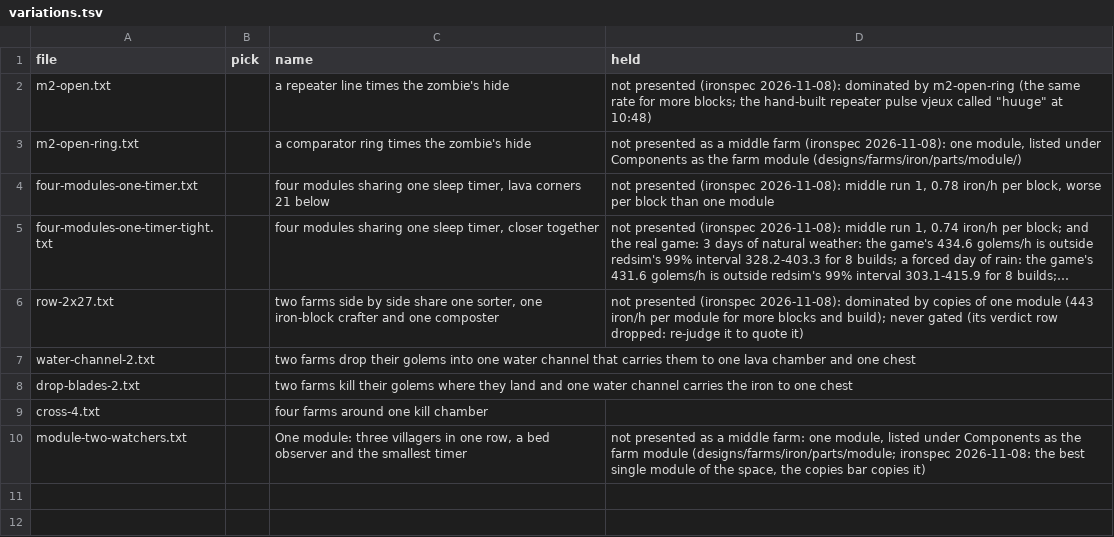
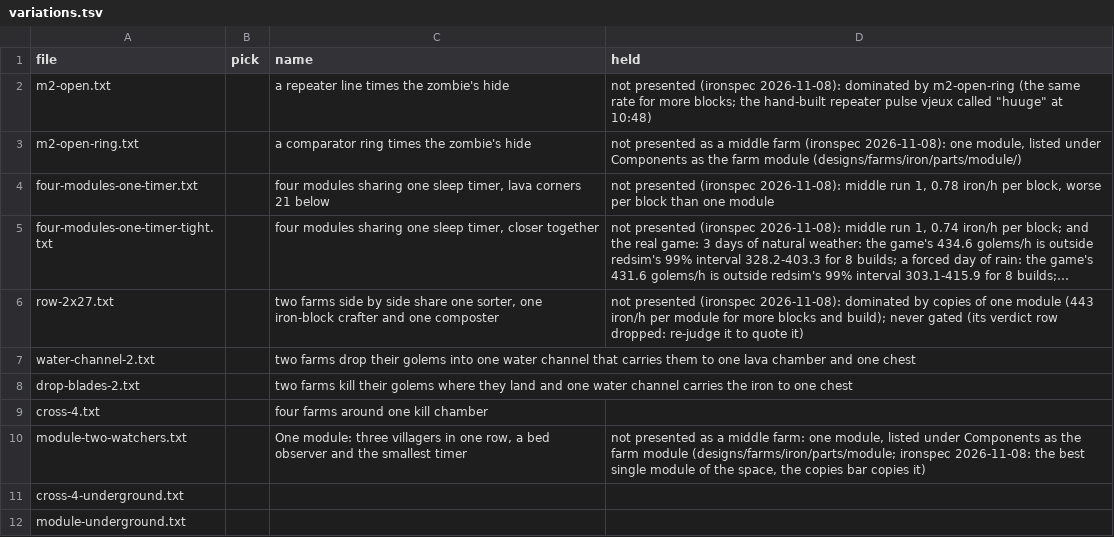
Before and after one commit to vjeux/redstonepedia, a TSV file: designs/farms/iron/middle/variations.tsv, drawn as a sheet; long unchanged cells end in …; the diff names each change by its address in the sheet, - before the commit and + after, or states it on an @@ line.

Commit message:
farms/iron/middle: the + and the module dug into rock (cross-4-underground, module-underground)
- `mctas mobfarm bury` on cross-4 and on the module (m2-open-ring), plains, `terrain: rock`:
  nothing on the surface, the channels and shafts dug through rock (its walls), the access stair
  priced by the site. cross-4-underground: 1,696 iron/h (89%), 106.7 build minutes; per module 26.6
  middle / 16.9 late (`mobfarm bill --terrain plains`). module-underground: 439 iron/h (92%), 28.5
  middle / 14.3 late. Up with `--no-gate` (their cards say the gate has not run).

Gate: mctas site variation --no-gate (the redsim judge in plains: 1696 and 439 iron per hour, 96 runs each); the real game: not run yet

```diff
--- a/designs/farms/iron/middle/variations.tsv
+++ b/designs/farms/iron/middle/variations.tsv
+row 11: cross-4-underground.txt
+row 12: module-underground.txt
```
Also changed, not shown: 3 other files.
